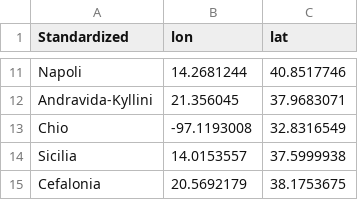
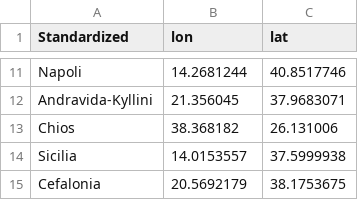
Before and after one commit to olablit2/geoBoccaccio, a CSV file: data/out/propn/total/geoCitiesClean.csv, drawn as a sheet; only a part is shown, gaps mark what is left out; removed rows and columns are numbered as before the commit, all else as after; the diff names each change by its address in the sheet, - before the commit and + after, or states it on an @@ line.

```diff
--- a/data/out/propn/total/geoCitiesClean.csv
+++ b/data/out/propn/total/geoCitiesClean.csv
-row 13: Chio | -97.1193008 | 32.8316549
+row 13: Chios | 38.368182 | 26.131006
```
Also changed, not shown: 6 other files.
